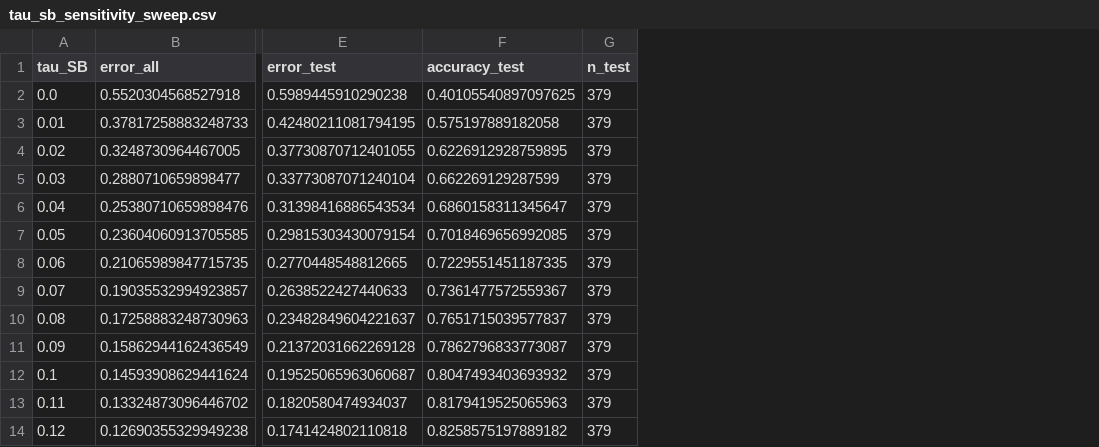
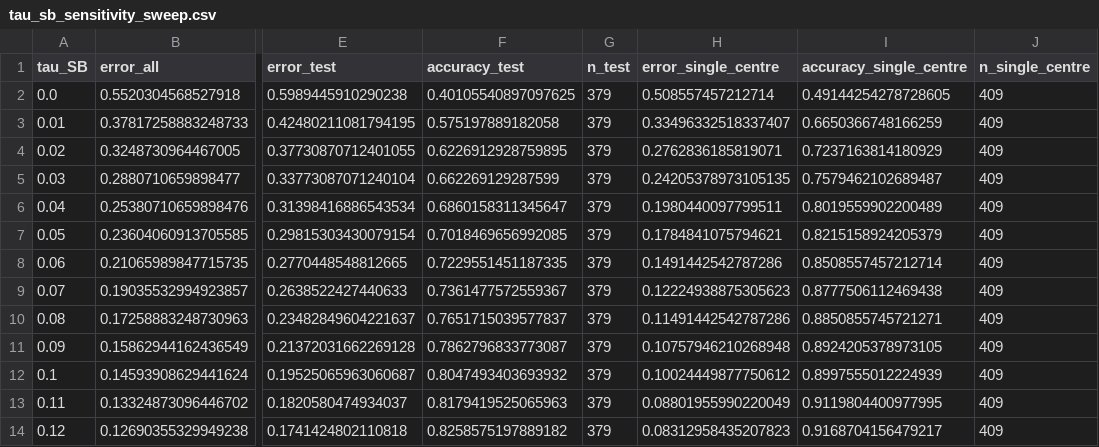
Before and after one commit to Chitiphat-Auvichien/scoring-functions, a CSV file: data/results/tau_sb_sensitivity_sweep.csv, drawn as a sheet; only a part is shown, gaps mark what is left out; the diff names each change by its address in the sheet, - before the commit and + after, or states it on an @@ line.

Commit message:
Add single-centre error curve and tau_SB=0.5 reference to fig:sensitivity_binary
sweep_tau_sb now also scores a third scope (single-centre roster only,
excluding both the multi-centre C6H6 and the held-out test tier), with
its own optimal-tau_SB advisory value persisted alongside the existing
all/test ones in thresholds.json. plot_tau_sb_sensitivity draws this as
a third error line plus its optimal marker, adds a fixed tau_SB=0.5
reference line, and renames "suggested" to "optimal" throughout the
figure legend.

```diff
--- a/data/results/tau_sb_sensitivity_sweep.csv
+++ b/data/results/tau_sb_sensitivity_sweep.csv
+column H (error_single_centre), rows 2-14: 0.508557457212714 | 0.33496332518337407 | 0.2762836185819071 | 0.24205378973105135 | 0.1980440097799511 | 0.1784841075794621 | 0.1491442542787286 | 0.12224938875305623 | 0.11491442542787286 | 0.10757946210268948 | 0.10024449877750612 | 0.08801955990220049 | 0.08312958435207823
+column I (accuracy_single_centre), rows 2-14: 0.49144254278728605 | 0.6650366748166259 | 0.7237163814180929 | 0.7579462102689487 | 0.8019559902200489 | 0.8215158924205379 | 0.8508557457212714 | 0.8777506112469438 | 0.8850855745721271 | 0.8924205378973105 | 0.8997555012224939 | 0.9119804400977995 | 0.9168704156479217
+column J (n_single_centre), rows 2-14: all 409
```
Also changed, not shown: 9 other files.
